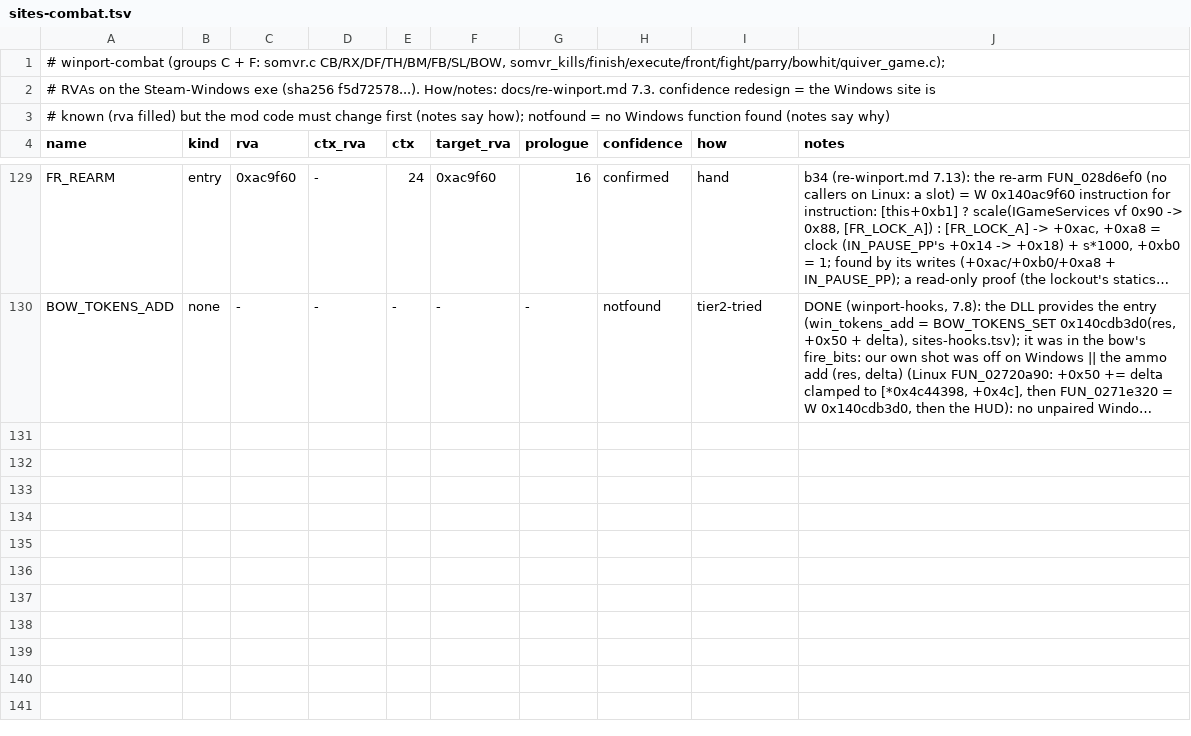
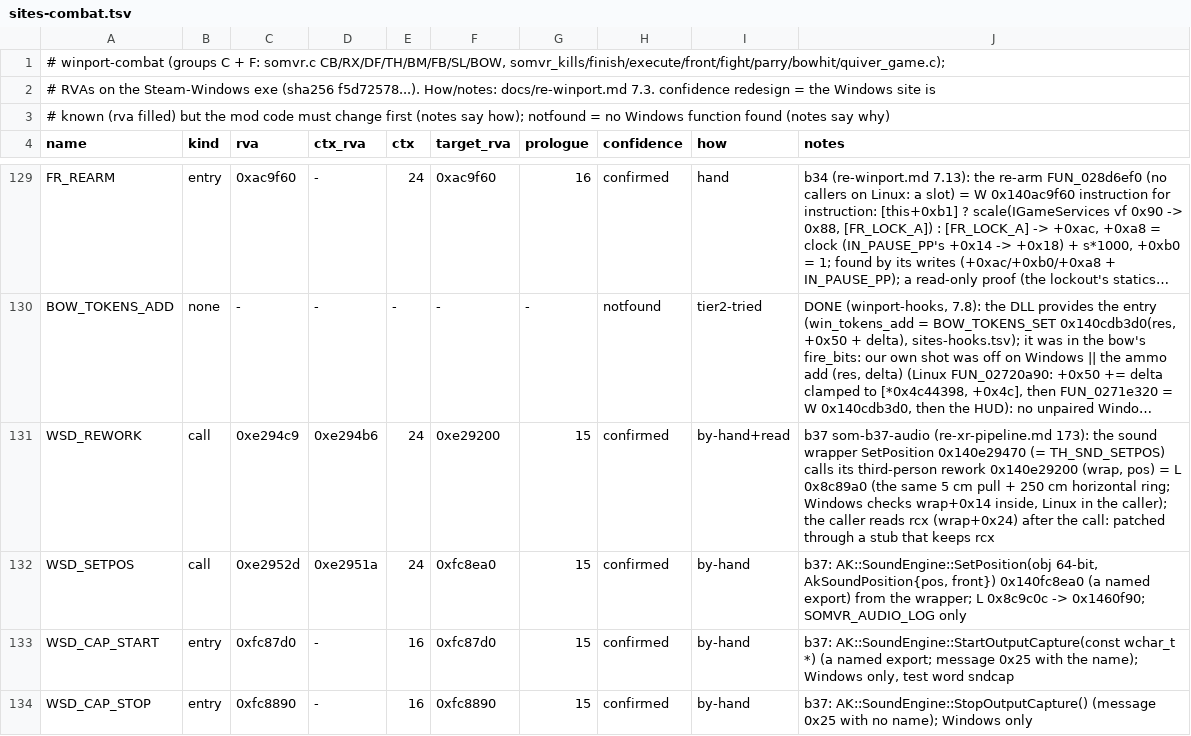
Before and after one commit to FunkyByte1/SoMVR, a TSV file: mod/somvr/win/sites-combat.tsv, drawn as a sheet; only a part is shown, gaps mark what is left out; long unchanged cells end in …; the diff names each change by its address in the sheet, - before the commit and + after, or states it on an @@ line.

```diff
--- a/mod/somvr/win/sites-combat.tsv
+++ b/mod/somvr/win/sites-combat.tsv
+row 131: WSD_REWORK | call | 0xe294c9 | 0xe294b6 | 24 | 0xe29200 | 15 | confirmed | by-hand+read | b37 som-b37-audio (re-xr-pipeline.md 173): the sound wrapper SetPosition 0x140e29470 (= TH_SND_SETPOS) calls its third-person rework 0x140e29200 (wrap, pos) = L 0x8c89a0 (the same 5 cm pull + 250 cm horizontal ring; Windows checks wrap+0x14 inside, Linux in the caller); the caller reads rcx (wrap+0x24) after the call: patched through a stub that keeps rcx
+row 132: WSD_SETPOS | call | 0xe2952d | 0xe2951a | 24 | 0xfc8ea0 | 15 | confirmed | by-hand | b37: AK::SoundEngine::SetPosition(obj 64-bit, AkSoundPosition{pos, front}) 0x140fc8ea0 (a named export) from the wrapper; L 0x8c9c0c -> 0x1460f90; SOMVR_AUDIO_LOG only
+row 133: WSD_CAP_START | entry | 0xfc87d0 | - | 16 | 0xfc87d0 | 15 | confirmed | by-hand | b37: AK::SoundEngine::StartOutputCapture(const wchar_t *) (a named export; message 0x25 with the name); Windows only, test word sndcap
+row 134: WSD_CAP_STOP | entry | 0xfc8890 | - | 16 | 0xfc8890 | 15 | confirmed | by-hand | b37: AK::SoundEngine::StopOutputCapture() (message 0x25 with no name); Windows only
```
Also changed, not shown: 50 other files.
